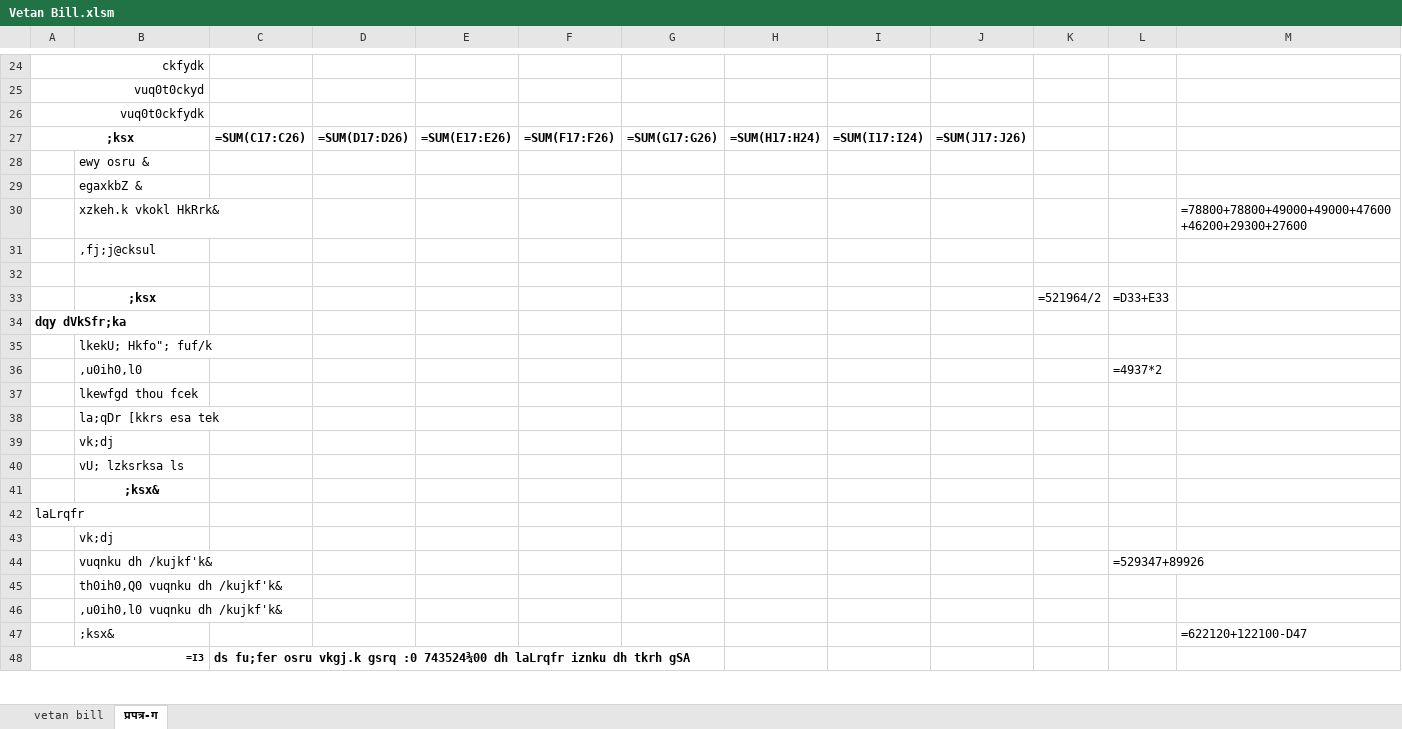
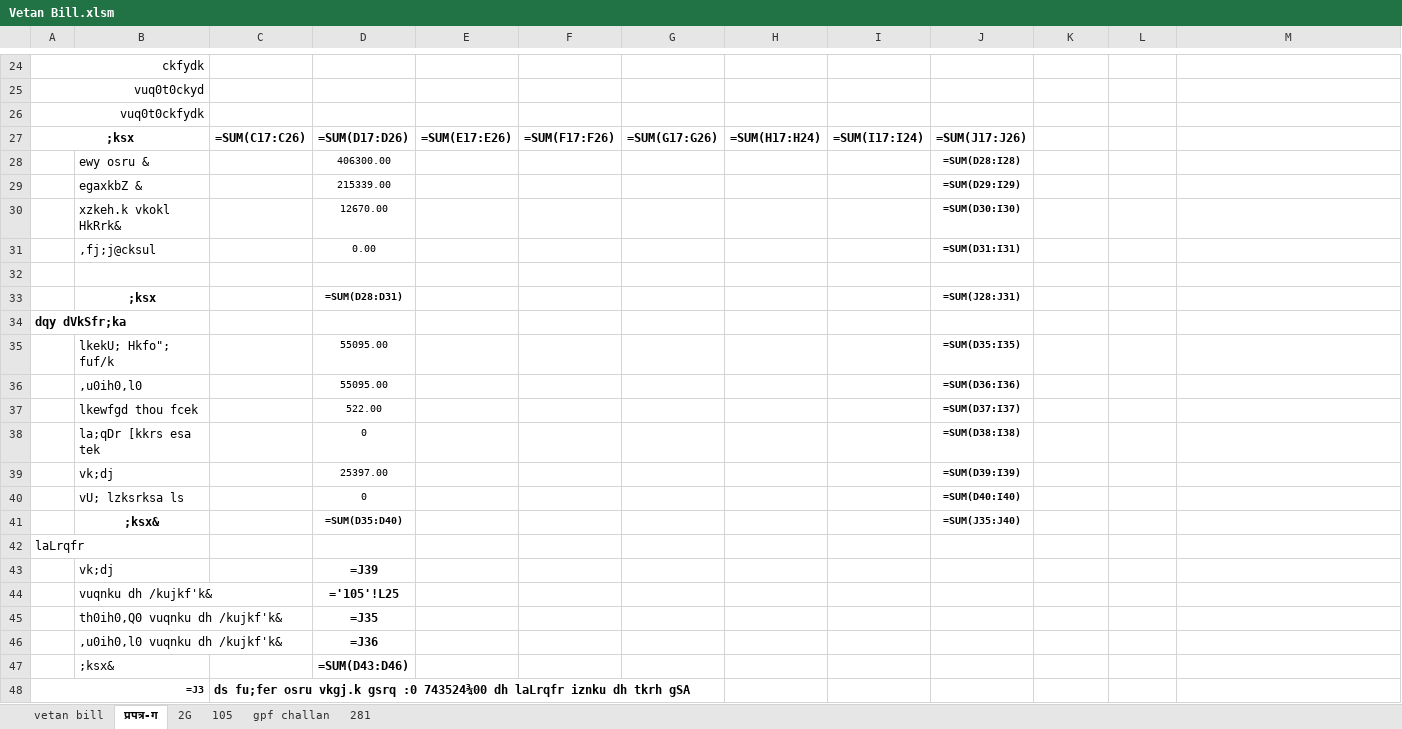
Before and after one commit to Jayati-Rai/pdf-to-jsl, an Excel workbook: Vetan Bill.xlsm, sheet प्रपत्र-ग, drawn as a sheet; only a part is shown, gaps mark what is left out; values as stored, in another font and other column widths than the file's, no borders; formulas without a stored value are shown as written; removed rows and columns are numbered as before the commit, all else as after; the diff covers the shown part only; the diff names each change by its address in the sheet, - before the commit and + after, or states it on an @@ line.

```diff
--- a/Vetan Bill.xlsm (sheet प्रपत्र-ग)
+++ b/Vetan Bill.xlsm (sheet प्रपत्र-ग)
+sheet tab: 2G
+sheet tab: 105
+sheet tab: gpf challan
+sheet tab: 281
-D28: (empty)
+D28: 406300.00
-J28: (empty)
+J28: =SUM(D28:I28)
-D29: (empty)
+D29: 215339.00
-J29: (empty)
+J29: =SUM(D29:I29)
-row 30:  | xzkeh.k vkokl HkRrk& |  |  |  |  |  |  |  |  |  |  | =78800+78800+49000+49000+47600+46200+29300+27600
+row 30:  | xzkeh.k vkokl HkRrk& |  | 12670.00 |  |  |  |  |  | =SUM(D30:I30)
-D31: (empty)
+D31: 0.00
-J31: (empty)
+J31: =SUM(D31:I31)
-row 33:  | ;ksx |  |  |  |  |  |  |  |  | =521964/2 | =D33+E33
+row 33:  | ;ksx |  | =SUM(D28:D31) |  |  |  |  |  | =SUM(J28:J31)
-D35: (empty)
+D35: 55095.00
-J35: (empty)
+J35: =SUM(D35:I35)
-row 36:  | ,u0ih0,l0 |  |  |  |  |  |  |  |  |  | =4937*2
+row 36:  | ,u0ih0,l0 |  | 55095.00 |  |  |  |  |  | =SUM(D36:I36)
-D37: (empty)
+D37: 522.00
-J37: (empty)
+J37: =SUM(D37:I37)
-D38: (empty)
+D38: 0
-J38: (empty)
+J38: =SUM(D38:I38)
-D39: (empty)
+D39: 25397.00
-J39: (empty)
+J39: =SUM(D39:I39)
-D40: (empty)
+D40: 0
-J40: (empty)
+J40: =SUM(D40:I40)
-D41: (empty)
+D41: =SUM(D35:D40)
-J41: (empty)
+J41: =SUM(J35:J40)
-D43: (empty)
+D43: =J39
-D44: (empty)
+D44: ='105'!L25
-L44: =529347+89926
+L44: (empty)
-D45: (empty)
+D45: =J35
-D46: (empty)
+D46: =J36
-D47: (empty)
+D47: =SUM(D43:D46)
-M47: =622120+122100-D47
+M47: (empty)
@@ column A renumbered in row 48 @@
```
Also changed, not shown: 1 added row and 2 removed rows elsewhere in this sheet, prapatra-g.xlsx, 10 other files.
